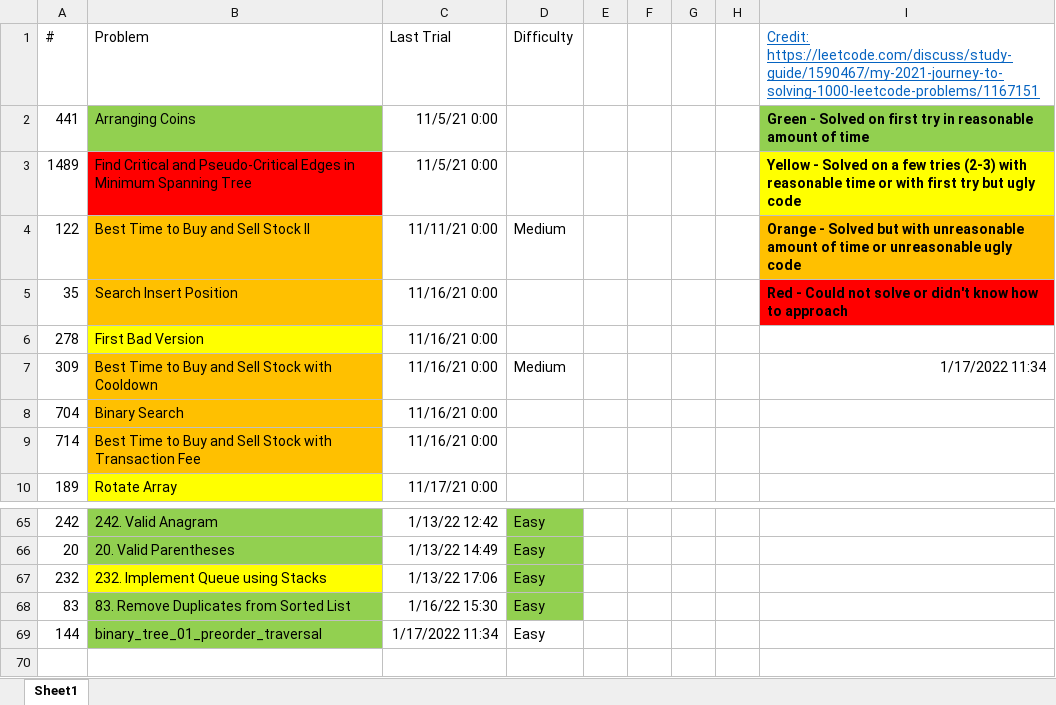
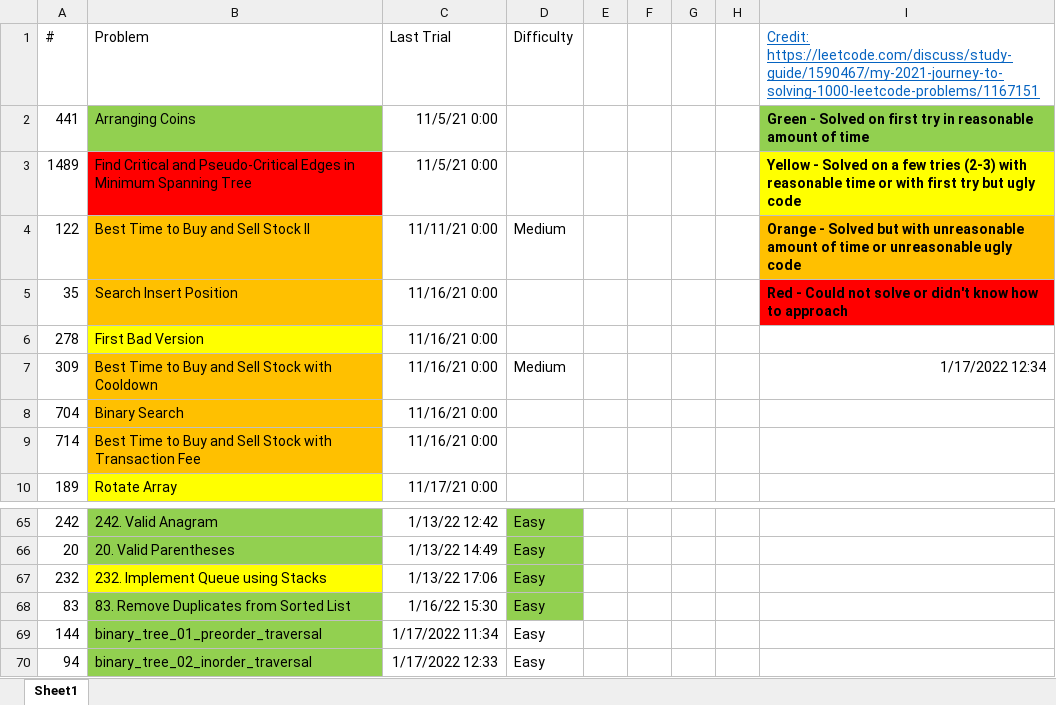
Before and after one commit to tinutmap/leetcode.com, an Excel workbook: tracker.xlsx, sheet Sheet1, drawn as a sheet; only a part is shown, gaps mark what is left out; values as stored, in another font and other column widths than the file's, no borders; conditional formats not drawn; the diff names each change by its address in the sheet, - before the commit and + after, or states it on an @@ line.

Commit message:
q94 - binary_tree_02_inorder_traversal

```diff
--- a/tracker.xlsx (sheet Sheet1)
+++ b/tracker.xlsx (sheet Sheet1)
-I7: 1/17/2022 11:34
+I7: 1/17/2022 12:34
+row 70: 94 | binary_tree_02_inorder_traversal | 1/17/2022 12:33 | Easy
```
Also changed, not shown: 4 other files.
